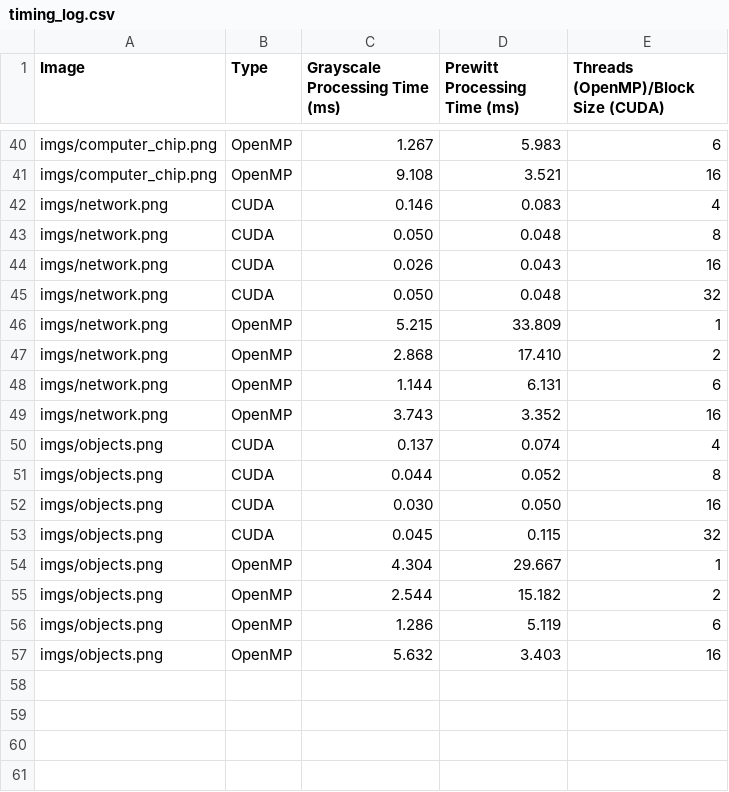
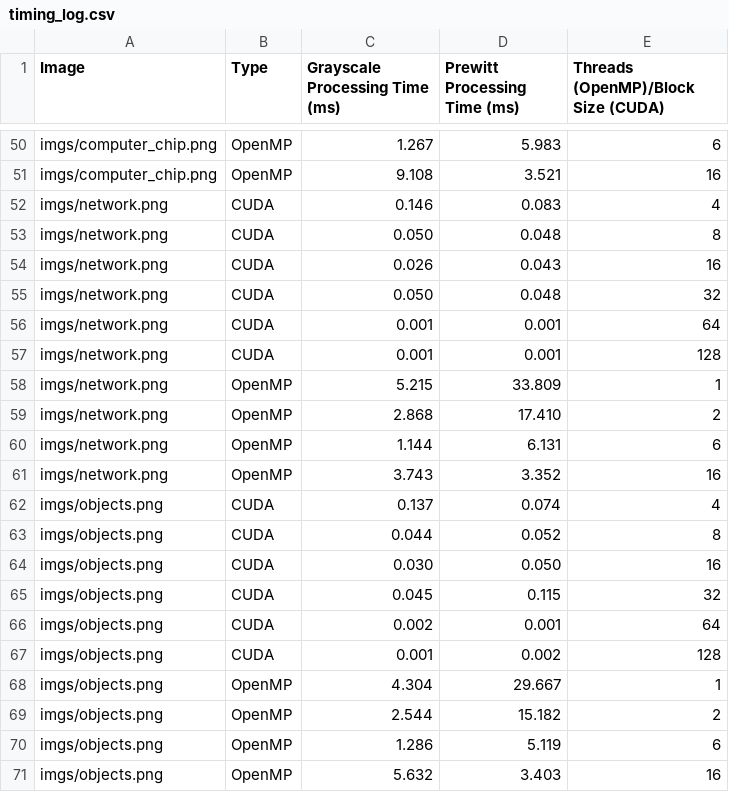
Before and after one commit to mitchyc24/PrewittVision, a CSV file: timing_log.csv, drawn as a sheet; only a part is shown, gaps mark what is left out; the diff covers the shown part only; the diff names each change by its address in the sheet, - before the commit and + after, or states it on an @@ line.

Commit message:
Update final discussion doc, added additional CUDA benchmarks

```diff
--- a/timing_log.csv
+++ b/timing_log.csv
+row 56: imgs/network.png | CUDA | 0.001 | 0.001 | 64
+row 57: imgs/network.png | CUDA | 0.001 | 0.001 | 128
+row 66: imgs/objects.png | CUDA | 0.002 | 0.001 | 64
+row 67: imgs/objects.png | CUDA | 0.001 | 0.002 | 128
```
Also changed, not shown: 10 added rows elsewhere in this file, 4 other files.
